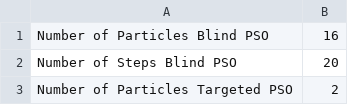
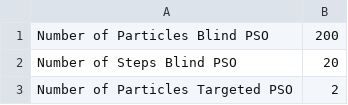
Before and after one commit to jhnwu3/CyGMM, a CSV file: example/3_prot_linear_sim/configs/Config3pro_1.csv, drawn as a sheet; only a part is shown.

```diff
--- a/example/3_prot_linear_sim/configs/Config3pro_1.csv
+++ b/example/3_prot_linear_sim/configs/Config3pro_1.csv
@@ -1,2 +1,2 @@
-Number of Particles Blind PSO,16
+Number of Particles Blind PSO,200
 Number of Steps Blind PSO,20
```
Also changed, not shown: Config6pro.csv, configs/Config6pro_1.csv, 6 other files.
